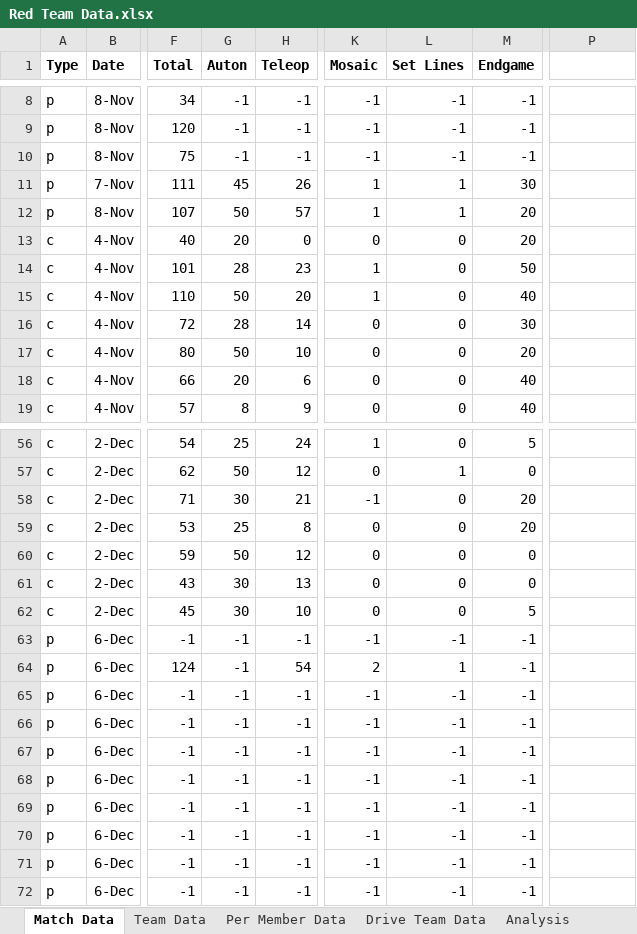
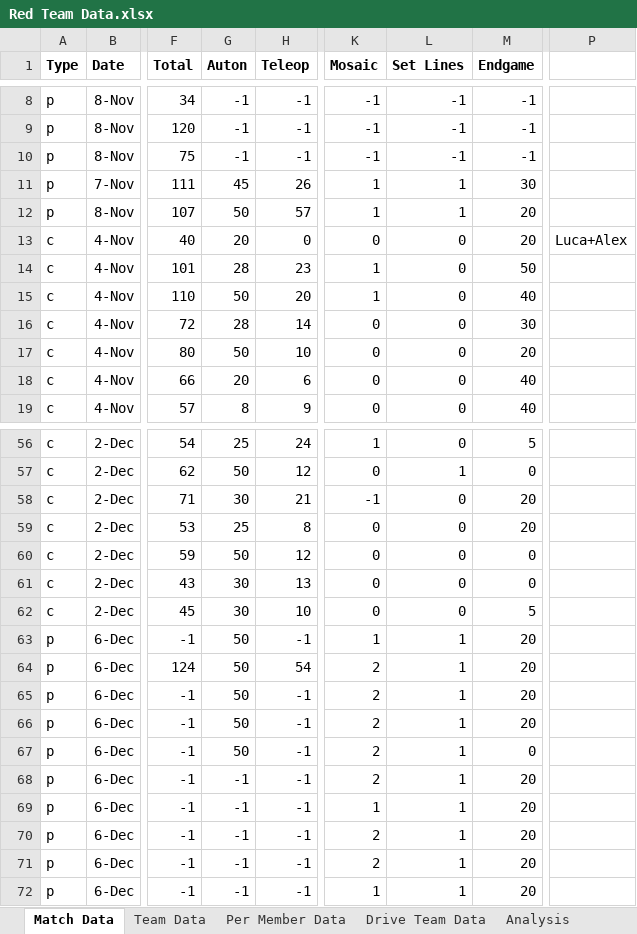
Before and after one commit to mahall05/FTCStats, an Excel workbook: Red Team Data.xlsx, sheet Match Data, drawn as a sheet; only a part is shown, gaps mark what is left out; values as stored, in another font and other column widths than the file's, no borders; the diff names each change by its address in the sheet, - before the commit and + after, or states it on an @@ line.

Commit message:
Some updates to estimated scores from 12/6

```diff
--- a/Red Team Data.xlsx (sheet Match Data)
+++ b/Red Team Data.xlsx (sheet Match Data)
-P13: (empty)
+P13: Luca+Alex
-G63:G67 (Auton): -1
+G63:G67 (Auton): 50
-K63 (Mosaic): -1
+K63 (Mosaic): 1
-L63 (Set Lines): -1
+L63 (Set Lines): 1
-M63:M66 (Endgame): -1
+M63:M66 (Endgame): 20
-K65:K68 (Mosaic): -1
+K65:K68 (Mosaic): 2
-L65:L72 (Set Lines): -1
+L65:L72 (Set Lines): 1
-M67 (Endgame): -1
+M67 (Endgame): 0
-M68:M72 (Endgame): -1
+M68:M72 (Endgame): 20
-K69 (Mosaic): -1
+K69 (Mosaic): 1
-K70:K71 (Mosaic): -1
+K70:K71 (Mosaic): 2
-K72 (Mosaic): -1
+K72 (Mosaic): 1
```
Also changed, not shown: charts or pictures.
